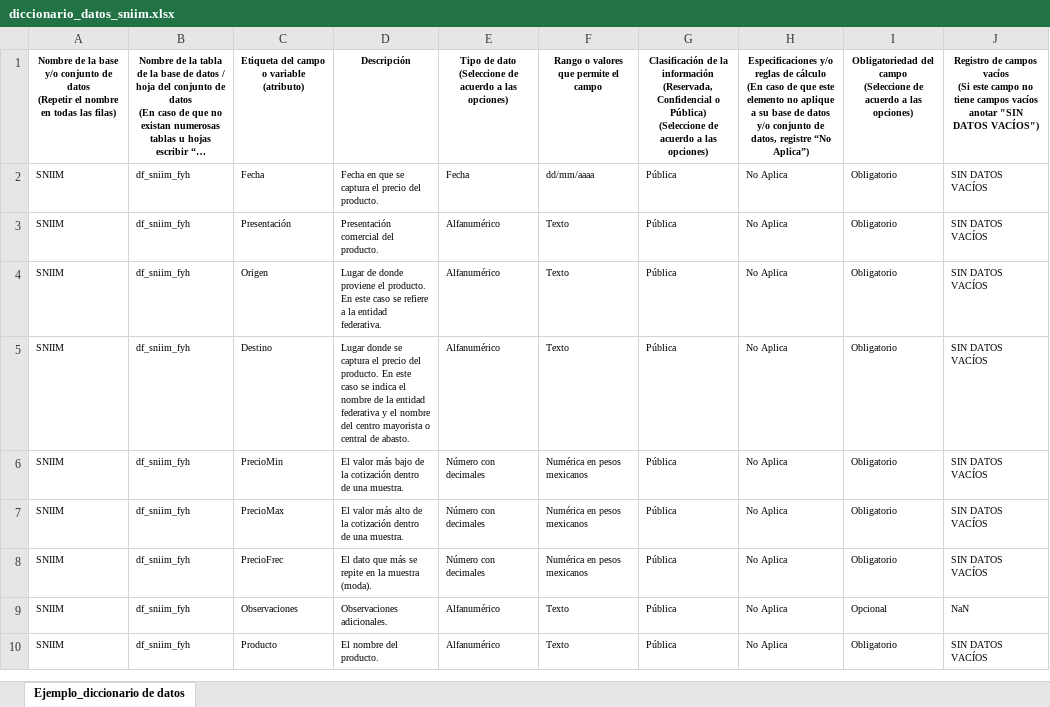
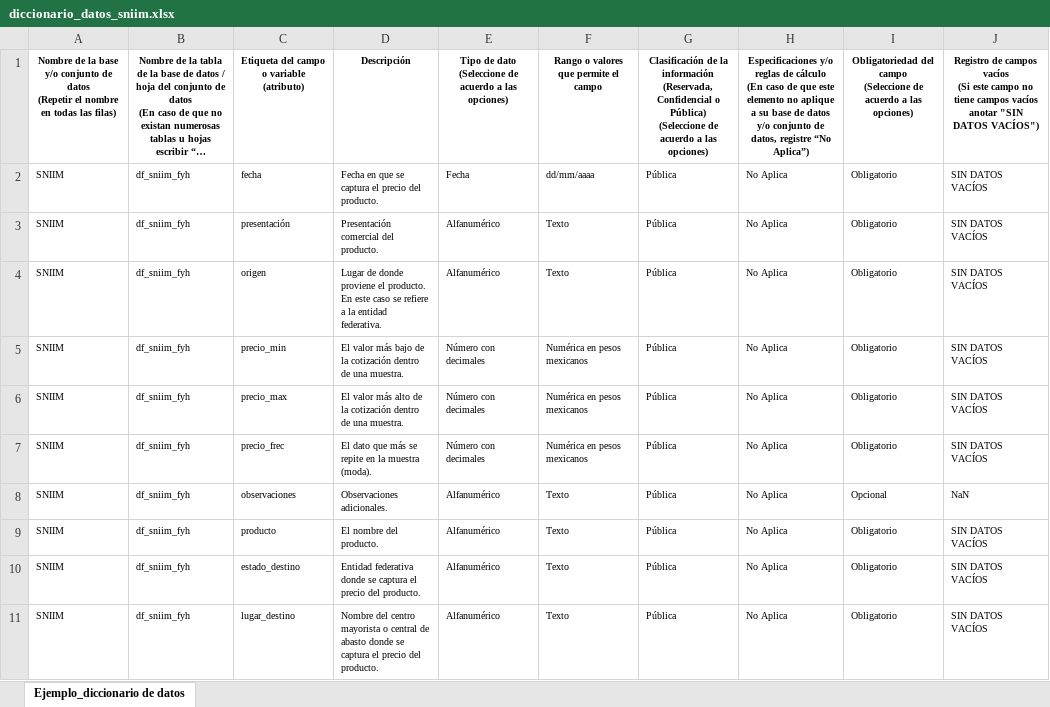
Before and after one commit to ProyectosMCD/RedBAMX, an Excel workbook: diccionario_datos/diccionario_datos_sniim.xlsx, sheet Ejemplo_diccionario de datos, drawn as a sheet; long unchanged cells end in …; values as stored, in another font and other column widths than the file's, no borders; conditional formats not drawn; removed rows and columns are numbered as before the commit, all else as after; the diff names each change by its address in the sheet, - before the commit and + after, or states it on an @@ line.

Commit message:
Se actualiza diccionario de datos

```diff
--- a/diccionario_datos/diccionario_datos_sniim.xlsx (sheet Ejemplo_diccionario de datos)
+++ b/diccionario_datos/diccionario_datos_sniim.xlsx (sheet Ejemplo_diccionario de datos)
-C2: Fecha
+C2: fecha
-C3: Presentación
+C3: presentación
-C4: Origen
+C4: origen
-row 5: SNIIM | df_sniim_fyh | Destino | Lugar donde se captura el precio del producto. En este caso se indica el nombre de la entidad federativa y el nombre del centro mayorista o central de abasto. | Alfanumérico | Texto | Pública | No Aplica | Obligatorio | SIN DATOS VACÍOS
-C5: PrecioMin
+C5: precio_min
-C6: PrecioMax
+C6: precio_max
-C7: PrecioFrec
+C7: precio_frec
-C8: Observaciones
+C8: observaciones
-C9: Producto
+C9: producto
+row 10: SNIIM | df_sniim_fyh | estado_destino | Entidad federativa donde se captura el precio del producto. | Alfanumérico | Texto | Pública | No Aplica | Obligatorio | SIN DATOS VACÍOS
+row 11: SNIIM | df_sniim_fyh | lugar_destino | Nombre del centro mayorista o central de abasto donde se captura el precio del producto. | Alfanumérico | Texto | Pública | No Aplica | Obligatorio | SIN DATOS VACÍOS
```
